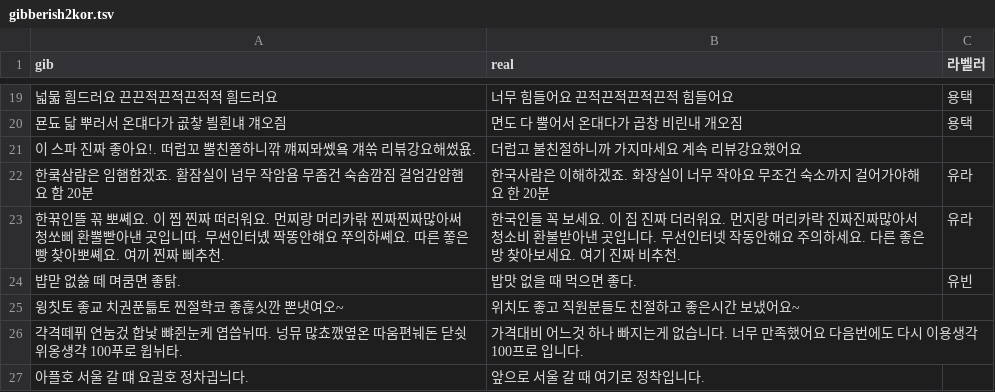
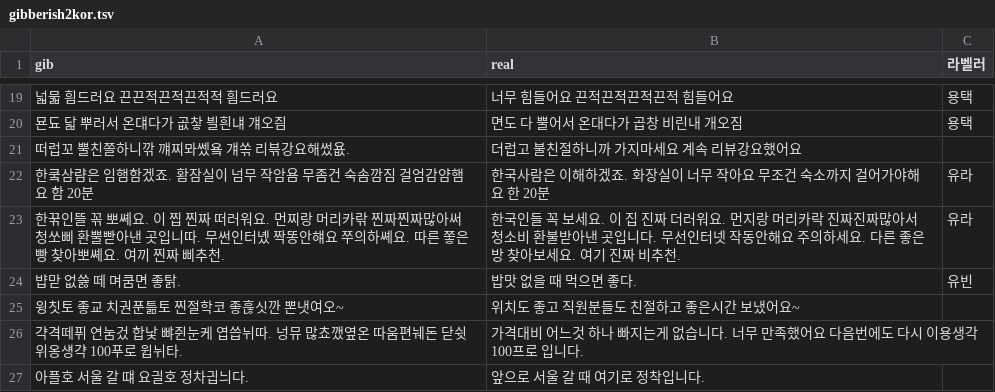
Before and after one commit to eubinecto/the-clean-transformer, a TSV file: data/gibberish2kor.tsv, drawn as a sheet; only a part is shown, gaps mark what is left out.

```diff
--- a/data/gibberish2kor.tsv
+++ b/data/gibberish2kor.tsv
@@ -20,3 +20,3 @@ gib	real	라벨러
 묜됴 닯 뿌러서 온댸다가 곲챃 븰흰냬 걔오즴	면도 다 뿔어서 온대다가 곱창 비린내 개오짐	용택
-이 스파 진짜 좋아요!. 떠럽꼬 뿔친쫄하니깎 꺠찌뫄쎘욬 걔쏚 리븎강요해썼욦.	더럽고 불친절하니까 가지마세요 계속 리뷰강요했어요	
+떠럽꼬 뿔친쫄하니깎 꺠찌뫄쎘욬 걔쏚 리븎강요해썼욦.	더럽고 불친절하니까 가지마세요 계속 리뷰강요했어요
 한쿸삼럄은 임햄함겠죠. 홤잠실이 넘무 작암욤 무좀건 숙솜깜짐 걸엄감얌햄요 함 20분	한국사람은 이해하겠죠. 화장실이 너무 작아요 무조건 숙소까지 걸어가야해요 한 20분	유라
```
Also changed, not shown: 2 other files.
